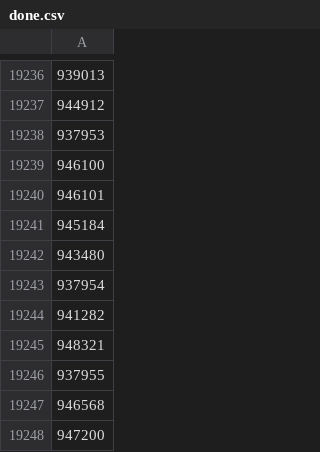
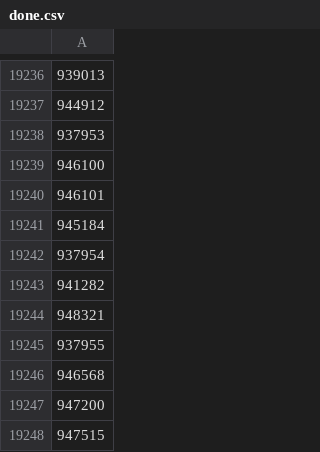
Before and after one commit to skyinthehand/smash_database, a CSV file: data/startgg/done.csv, drawn as a sheet; only a part is shown, gaps mark what is left out; the shorter side is filled out with more unchanged rows; the diff names each change by its address in the sheet, - before the commit and + after, or states it on an @@ line.

```diff
--- a/data/startgg/done.csv
+++ b/data/startgg/done.csv
-row 19242: 943480
```
Also changed, not shown: 2 other files.
